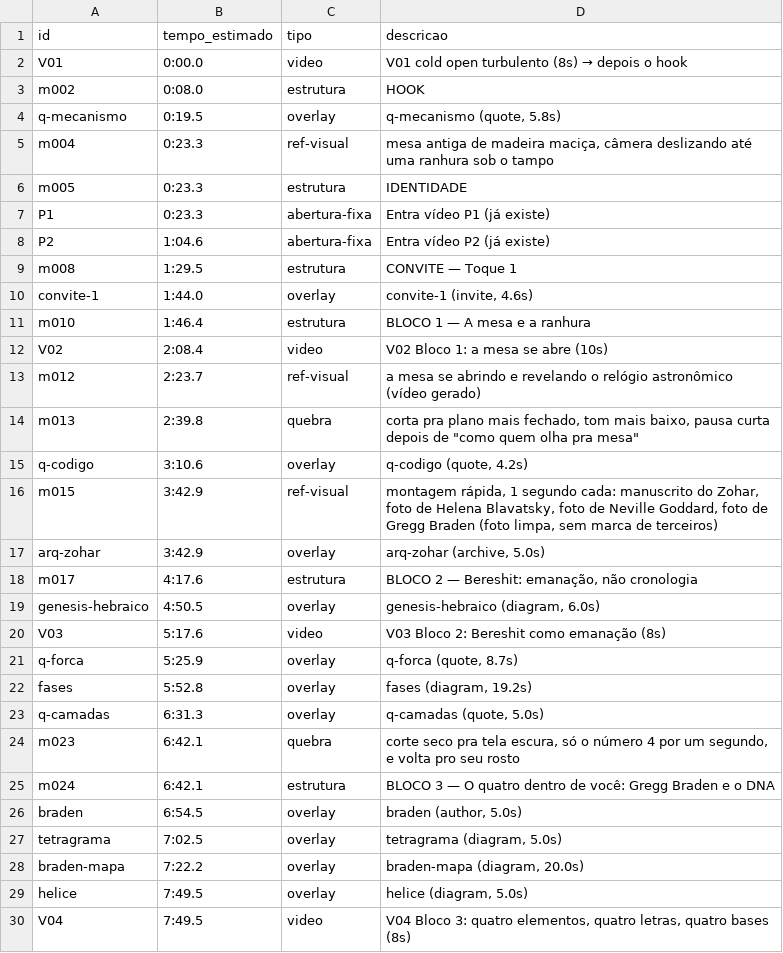
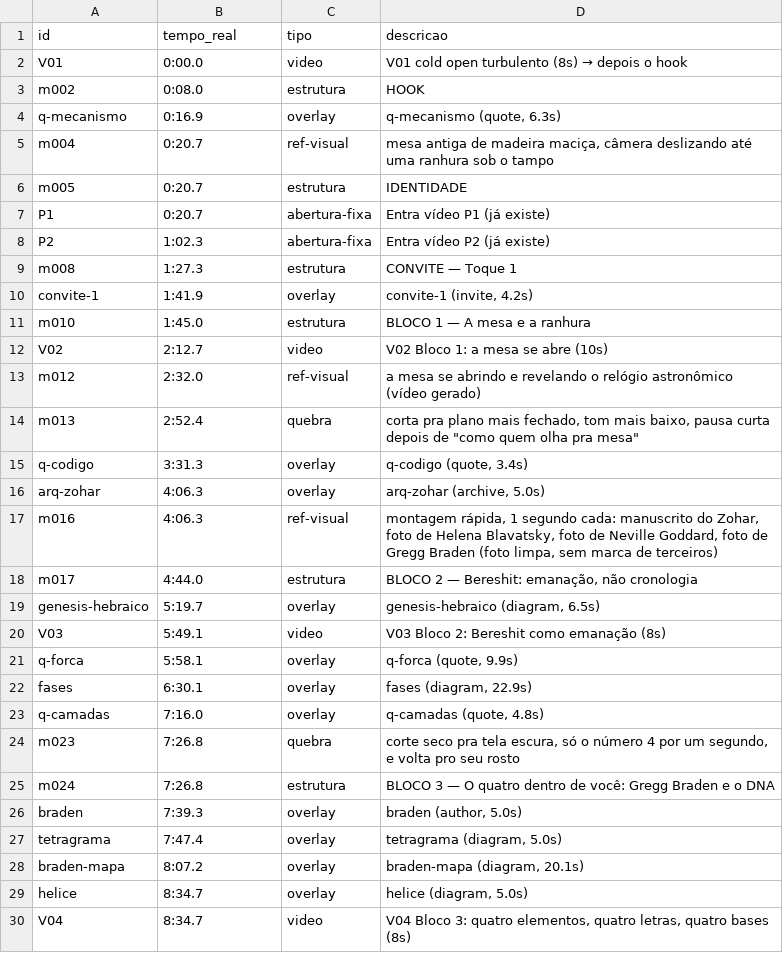
Before and after one commit to elvispimentel/custom, a CSV file: podpoc/episodios/ep02/timeline.csv, drawn as a sheet; only a part is shown; the diff covers the shown part only.

```diff
--- a/podpoc/episodios/ep02/timeline.csv
+++ b/podpoc/episodios/ep02/timeline.csv
@@ -1,30 +1,30 @@
-id,tempo_estimado,tipo,descricao
+id,tempo_real,tipo,descricao
 V01,0:00.0,video,V01 cold open turbulento (8s) → depois o hook
 m002,0:08.0,estrutura,HOOK
-q-mecanismo,0:19.5,overlay,"q-mecanismo (quote, 5.8s)"
-m004,0:23.3,ref-visual,"mesa antiga de madeira maciça, câmera deslizando até uma ranhura sob o tampo"
-m005,0:23.3,estrutura,IDENTIDADE
-P1,0:23.3,abertura-fixa,Entra vídeo P1 (já existe)
-P2,1:04.6,abertura-fixa,Entra vídeo P2 (já existe)
-m008,1:29.5,estrutura,CONVITE — Toque 1
-convite-1,1:44.0,overlay,"convite-1 (invite, 4.6s)"
-m010,1:46.4,estrutura,BLOCO 1 — A mesa e a ranhura
-V02,2:08.4,video,V02 Bloco 1: a mesa se abre (10s)
-m012,2:23.7,ref-visual,a mesa se abrindo e revelando o relógio astronômico (vídeo gerado)
-m013,2:39.8,quebra,"corta pra plano mais fechado, tom mais baixo, pausa curta depois de ""como quem olha pra mesa"""
-q-codigo,3:10.6,overlay,"q-codigo (quote, 4.2s)"
-m015,3:42.9,ref-visual,"montagem rápida, 1 segundo cada: manuscrito do Zohar, foto de Helena Blavatsky, foto de Neville Goddard, foto de Gregg Braden (foto limpa, sem marca de terceiros)"
-arq-zohar,3:42.9,overlay,"arq-zohar (archive, 5.0s)"
-m017,4:17.6,estrutura,"BLOCO 2 — Bereshit: emanação, não cronologia"
-genesis-hebraico,4:50.5,overlay,"genesis-hebraico (diagram, 6.0s)"
-V03,5:17.6,video,V03 Bloco 2: Bereshit como emanação (8s)
-q-forca,5:25.9,overlay,"q-forca (quote, 8.7s)"
-fases,5:52.8,overlay,"fases (diagram, 19.2s)"
-q-camadas,6:31.3,overlay,"q-camadas (quote, 5.0s)"
-m023,6:42.1,quebra,"corte seco pra tela escura, só o número 4 por um segundo, e volta pro seu rosto"
-m024,6:42.1,estrutura,BLOCO 3 — O quatro dentro de você: Gregg Braden e o DNA
-braden,6:54.5,overlay,"braden (author, 5.0s)"
-tetragrama,7:02.5,overlay,"tetragrama (diagram, 5.0s)"
-braden-mapa,7:22.2,overlay,"braden-mapa (diagram, 20.0s)"
-helice,7:49.5,overlay,"helice (diagram, 5.0s)"
-V04,7:49.5,video,"V04 Bloco 3: quatro elementos, quatro letras, quatro bases (8s)"
+q-mecanismo,0:16.9,overlay,"q-mecanismo (quote, 6.3s)"
+m004,0:20.7,ref-visual,"mesa antiga de madeira maciça, câmera deslizando até uma ranhura sob o tampo"
+m005,0:20.7,estrutura,IDENTIDADE
+P1,0:20.7,abertura-fixa,Entra vídeo P1 (já existe)
+P2,1:02.3,abertura-fixa,Entra vídeo P2 (já existe)
+m008,1:27.3,estrutura,CONVITE — Toque 1
+convite-1,1:41.9,overlay,"convite-1 (invite, 4.2s)"
+m010,1:45.0,estrutura,BLOCO 1 — A mesa e a ranhura
+V02,2:12.7,video,V02 Bloco 1: a mesa se abre (10s)
+m012,2:32.0,ref-visual,a mesa se abrindo e revelando o relógio astronômico (vídeo gerado)
+m013,2:52.4,quebra,"corta pra plano mais fechado, tom mais baixo, pausa curta depois de ""como quem olha pra mesa"""
+q-codigo,3:31.3,overlay,"q-codigo (quote, 3.4s)"
+arq-zohar,4:06.3,overlay,"arq-zohar (archive, 5.0s)"
+m016,4:06.3,ref-visual,"montagem rápida, 1 segundo cada: manuscrito do Zohar, foto de Helena Blavatsky, foto de Neville Goddard, foto de Gregg Braden (foto limpa, sem marca de terceiros)"
+m017,4:44.0,estrutura,"BLOCO 2 — Bereshit: emanação, não cronologia"
+genesis-hebraico,5:19.7,overlay,"genesis-hebraico (diagram, 6.5s)"
+V03,5:49.1,video,V03 Bloco 2: Bereshit como emanação (8s)
+q-forca,5:58.1,overlay,"q-forca (quote, 9.9s)"
+fases,6:30.1,overlay,"fases (diagram, 22.9s)"
+q-camadas,7:16.0,overlay,"q-camadas (quote, 4.8s)"
+m023,7:26.8,quebra,"corte seco pra tela escura, só o número 4 por um segundo, e volta pro seu rosto"
+m024,7:26.8,estrutura,BLOCO 3 — O quatro dentro de você: Gregg Braden e o DNA
+braden,7:39.3,overlay,"braden (author, 5.0s)"
+tetragrama,7:47.4,overlay,"tetragrama (diagram, 5.0s)"
+braden-mapa,8:07.2,overlay,"braden-mapa (diagram, 20.1s)"
+helice,8:34.7,overlay,"helice (diagram, 5.0s)"
+V04,8:34.7,video,"V04 Bloco 3: quatro elementos, quatro letras, quatro bases (8s)"
```
Also changed, not shown: 58 edited cells elsewhere in this file, 19 other files.
